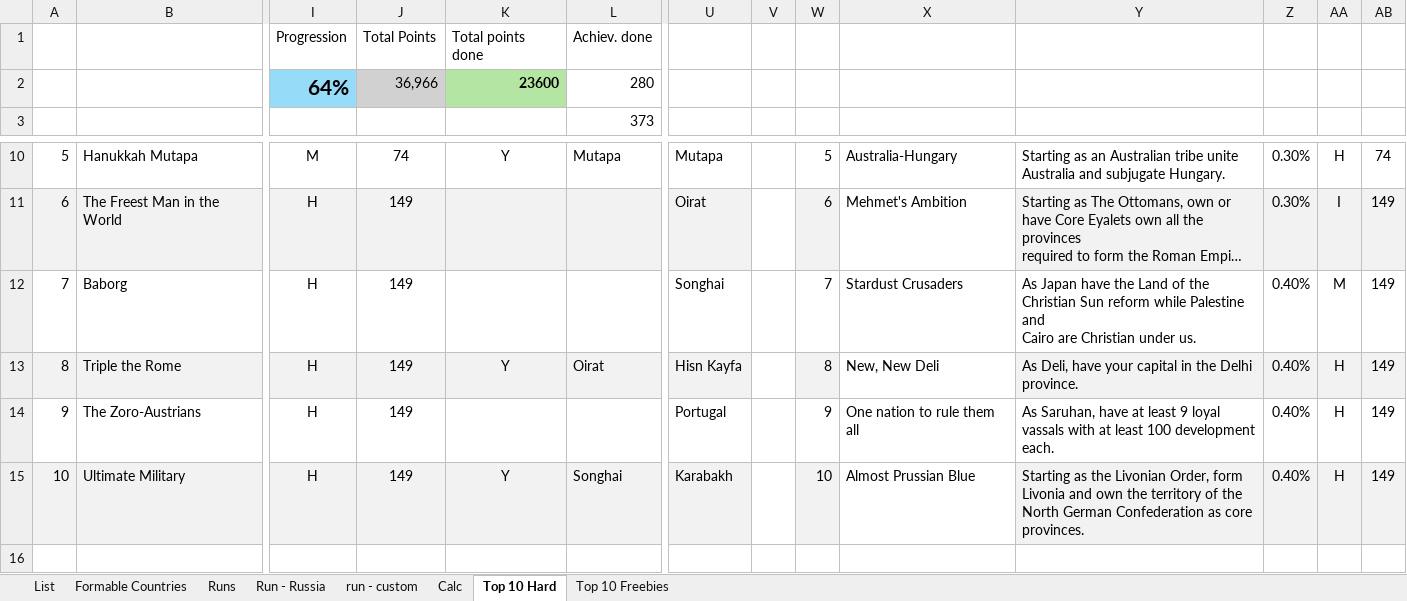
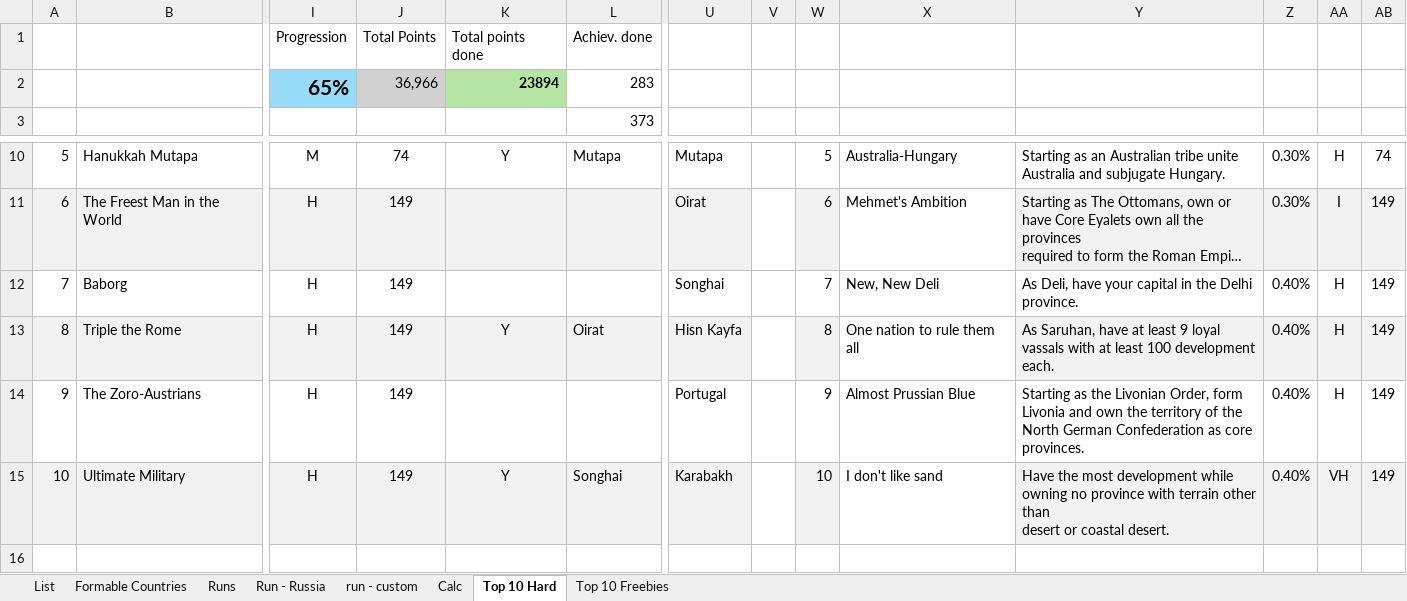
Before and after one commit to ThomasKlein90/eu4_achievements, an Excel workbook: EU4_Achievements.xlsx, sheet Top 10 Hard, drawn as a sheet; only a part is shown, gaps mark what is left out; long unchanged cells end in …; values as stored, in another font and other column widths than the file's, no borders; conditional formats not drawn; removed rows and columns are numbered as before the commit, all else as after; rows hold the shown columns only; ↵ is a line break in a cell; the diff names each change by its address in the sheet, - before the commit and + after, or states it on an @@ line.

Commit message:
adding achievements

```diff
--- a/EU4_Achievements.xlsx (sheet Top 10 Hard)
+++ b/EU4_Achievements.xlsx (sheet Top 10 Hard)
-row 2:  |  | 64% | 36,966 | 23600 | 280
+row 2:  |  | 65% | 36,966 | 23894 | 283
-X12: Stardust Crusaders
+X12: New, New Deli
-Y12: As Japan have the Land of the Christian Sun reform while Palestine and ↵ Cairo are Christian under us.
+Y12: As Deli, have your capital in the Delhi province.
-AA12: M
+AA12: H
-X13: New, New Deli
+X13: One nation to rule them all
-Y13: As Deli, have your capital in the Delhi province.
+Y13: As Saruhan, have at least 9 loyal vassals with at least 100 development ↵ each.
-X14: One nation to rule them all
+X14: Almost Prussian Blue
-Y14: As Saruhan, have at least 9 loyal vassals with at least 100 development ↵ each.
+Y14: Starting as the Livonian Order, form Livonia and own the territory of the ↵ North German Confederation as core provinces.
-X15: Almost Prussian Blue
+X15: I don't like sand
-Y15: Starting as the Livonian Order, form Livonia and own the territory of the ↵ North German Confederation as core provinces.
+Y15: Have the most development while owning no province with terrain other than ↵ desert or coastal desert.
-AA15: H
+AA15: VH
```
Also changed, not shown: sheet List, sheet Runs, hidden cells.
